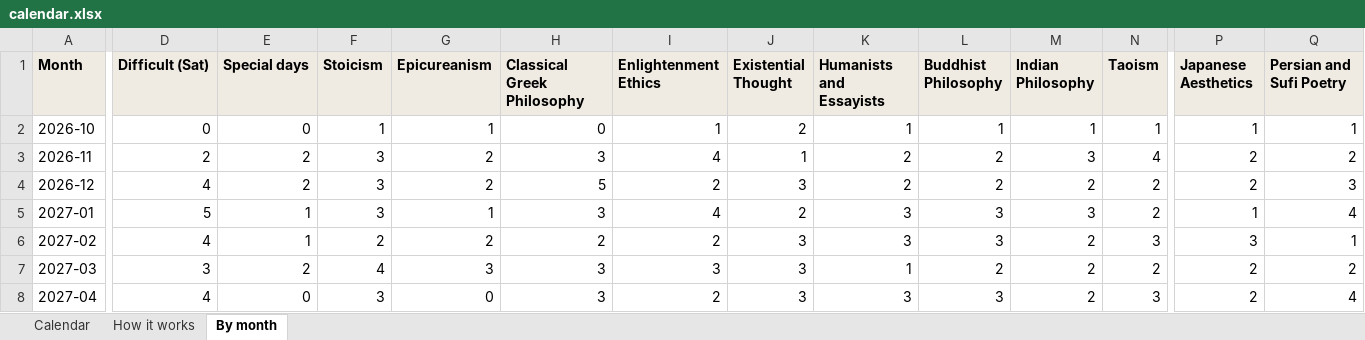
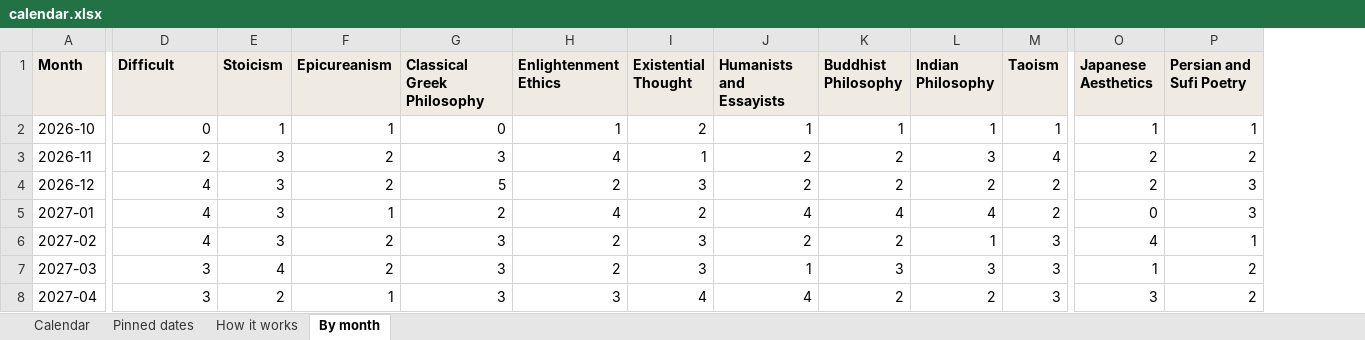
Before and after one commit to theopelle/thethinkingplace, an Excel workbook: content/calendar.xlsx, sheet By month, drawn as a sheet; only a part is shown, gaps mark what is left out; values as stored, in another font and other column widths than the file's, no borders; removed rows and columns are numbered as before the commit, all else as after; the diff covers the shown part only; the diff names each change by its address in the sheet, - before the commit and + after, or states it on an @@ line.

```diff
--- a/content/calendar.xlsx (sheet By month)
+++ b/content/calendar.xlsx (sheet By month)
+sheet tab: Pinned dates
-column E (Special days), rows 2-8: 0 | 2 | 2 | 1 | 1 | 2 | 0
-D1: Difficult (Sat)
+D1: Difficult
-D5 (Difficult): 5
+D5 (Difficult): 4
-G5 (Classical Greek Philosophy): 3
+G5 (Classical Greek Philosophy): 2
-J5 (Humanists and Essayists): 3
+J5 (Humanists and Essayists): 4
-K5 (Buddhist Philosophy): 3
+K5 (Buddhist Philosophy): 4
-L5 (Indian Philosophy): 3
+L5 (Indian Philosophy): 4
-O5 (Japanese Aesthetics): 1
+O5 (Japanese Aesthetics): 0
-P5 (Persian and Sufi Poetry): 4
+P5 (Persian and Sufi Poetry): 3
-E6 (Stoicism): 2
+E6 (Stoicism): 3
-G6 (Classical Greek Philosophy): 2
+G6 (Classical Greek Philosophy): 3
-J6 (Humanists and Essayists): 3
+J6 (Humanists and Essayists): 2
-K6 (Buddhist Philosophy): 3
+K6 (Buddhist Philosophy): 2
-L6 (Indian Philosophy): 2
+L6 (Indian Philosophy): 1
-O6 (Japanese Aesthetics): 3
+O6 (Japanese Aesthetics): 4
-F7 (Epicureanism): 3
+F7 (Epicureanism): 2
-H7 (Enlightenment Ethics): 3
+H7 (Enlightenment Ethics): 2
-K7 (Buddhist Philosophy): 2
+K7 (Buddhist Philosophy): 3
-L7 (Indian Philosophy): 2
+L7 (Indian Philosophy): 3
-M7 (Taoism): 2
+M7 (Taoism): 3
-O7 (Japanese Aesthetics): 2
+O7 (Japanese Aesthetics): 1
-D8 (Difficult): 4
+D8 (Difficult): 3
-E8 (Stoicism): 3
+E8 (Stoicism): 2
-F8 (Epicureanism): 0
+F8 (Epicureanism): 1
-H8 (Enlightenment Ethics): 2
+H8 (Enlightenment Ethics): 3
-I8 (Existential Thought): 3
+I8 (Existential Thought): 4
-J8 (Humanists and Essayists): 3
+J8 (Humanists and Essayists): 4
-K8 (Buddhist Philosophy): 3
+K8 (Buddhist Philosophy): 2
-O8 (Japanese Aesthetics): 2
+O8 (Japanese Aesthetics): 3
-P8 (Persian and Sufi Poetry): 4
+P8 (Persian and Sufi Poetry): 2
```
Also changed, not shown: 175 edited cells elsewhere in this sheet, sheet Calendar, sheet How it works, 9 other files.
